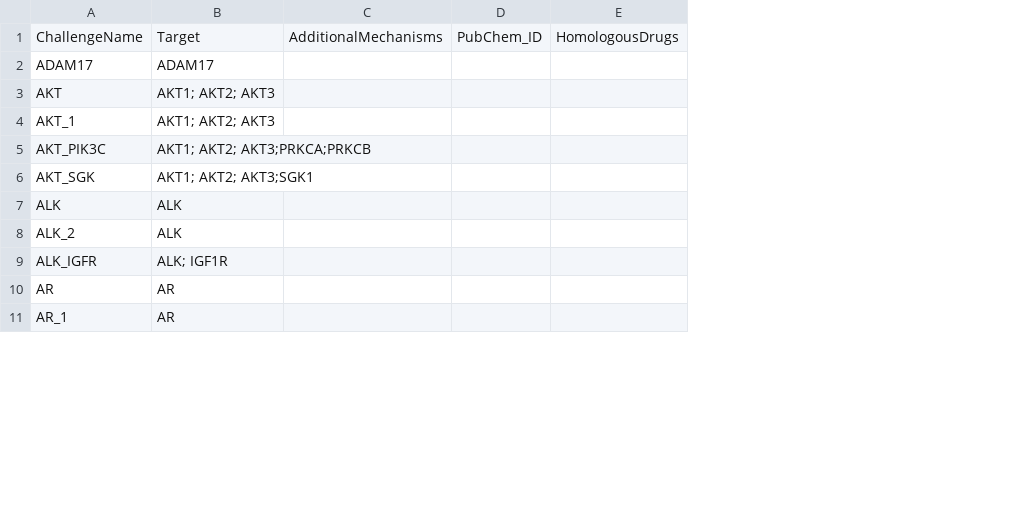
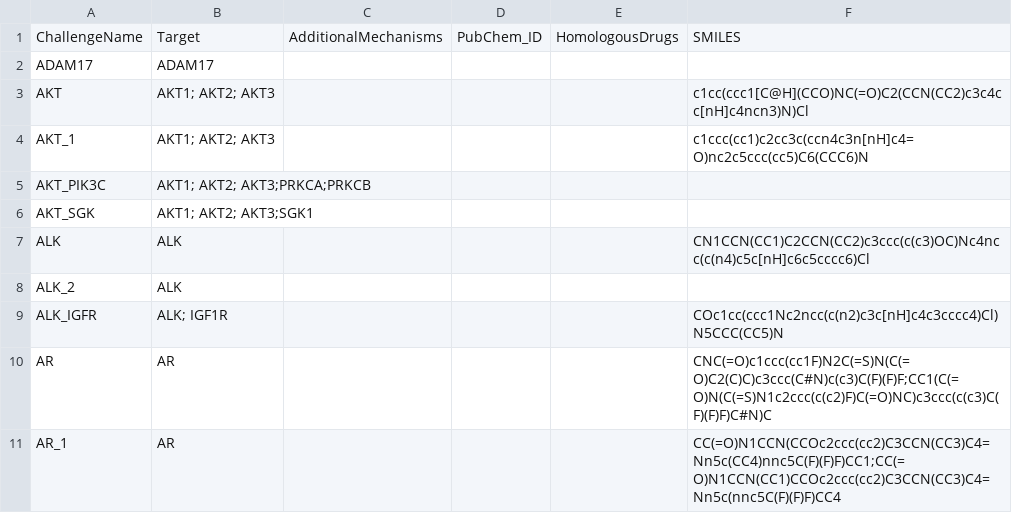
Before and after one commit to minghao2016/DrugSynPred, a CSV file: input/synergy/Drugs.csv, drawn as a sheet; only a part is shown; the diff names each change by its address in the sheet, - before the commit and + after, or states it on an @@ line.

Commit message:
Header of LINCS dataset is added to input folder

```diff
--- a/input/synergy/Drugs.csv
+++ b/input/synergy/Drugs.csv
+column F, rows 1-11: SMILES |  | c1cc(ccc1[C@H](CCO)NC(=O)C2(CCN(CC2)c3c4cc[nH]c4ncn3)N)Cl | c1ccc(cc1)c2cc3c(ccn4c3n[nH]c4=O)nc2c5ccc(cc5)C6(CCC6)N |  |  | CN1CCN(CC1)C2CCN(CC2)c3ccc(c(c3)OC)Nc4ncc(c(n4)c5c[nH]c6c5cccc6)Cl |  | COc1cc(ccc1Nc2ncc(c(n2)c3c[nH]c4c3cccc4)Cl)N5CCC(CC5)N | CNC(=O)c1ccc(cc1F)N2C(=S)N(C(=O)C2(C)C)c3ccc(C#N)c(c3)C(F)(F)F;CC1(C(=O)N(C(=S)N1c2ccc(c(c2)F)C(=O)NC)c3ccc(c(c3)C(F)(F)F)C#N)C | CC(=O)N1CCN(CCOc2ccc(cc2)C3CCN(CC3)C4=Nn5c(CC4)nnc5C(F)(F)F)CC1;CC(=O)N1CCN(CC1)CCOc2ccc(cc2)C3CCN(CC3)C4=Nn5c(nnc5C(F)(F)F)CC4
```
Also changed, not shown: 5 other files.
